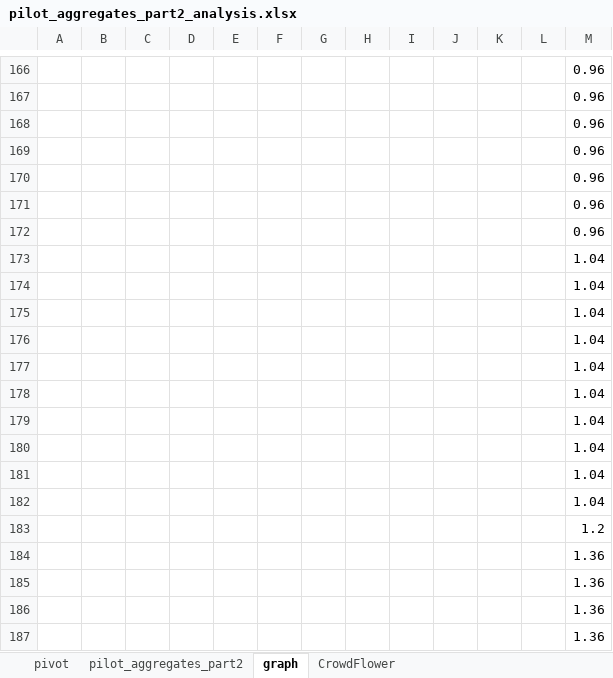
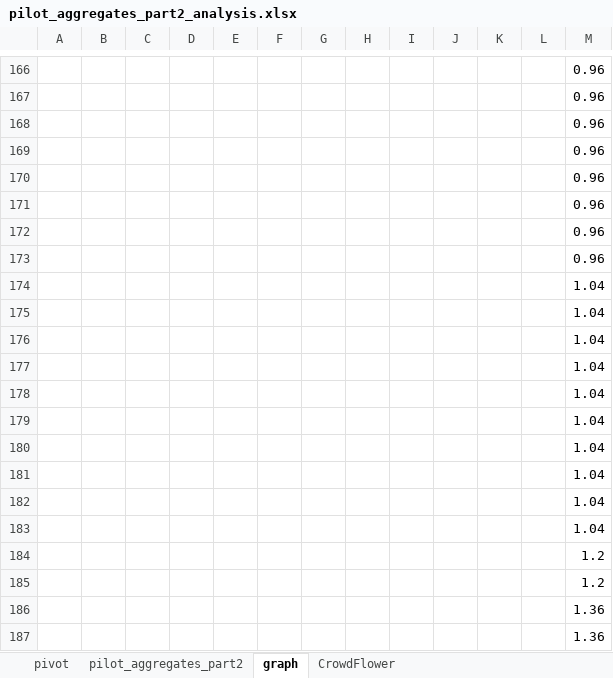
Before and after one commit to hendrahc/urbattractive, an Excel workbook: Analysis/CrowdData/pilot_aggregates_part2_analysis.xlsx, sheet graph, drawn as a sheet; only a part is shown, gaps mark what is left out; the shorter side is filled out with more unchanged rows; values as stored, in another font and other column widths than the file's, no cell formats; charts and pictures not drawn; the diff covers the shown part only; the diff names each change by its address in the sheet, - before the commit and + after, or states it on an @@ line.

```diff
--- a/Analysis/CrowdData/pilot_aggregates_part2_analysis.xlsx (sheet graph)
+++ b/Analysis/CrowdData/pilot_aggregates_part2_analysis.xlsx (sheet graph)
+row 173:  |  |  |  |  |  |  |  |  |  |  |  | 0.96
+row 185:  |  |  |  |  |  |  |  |  |  |  |  | 1.2
```
Also changed, not shown: 5 added rows, 7 removed rows and 11 edited cells elsewhere in this sheet, sheet pilot_aggregates_part2, sheet pivot, cell formats, hidden cells, charts or pictures, Analysis/CrowdData/attr_funct.xlsx, Analysis/CrowdData/pilot_aggregates_part1_analysis.xlsx, 22 other files.
